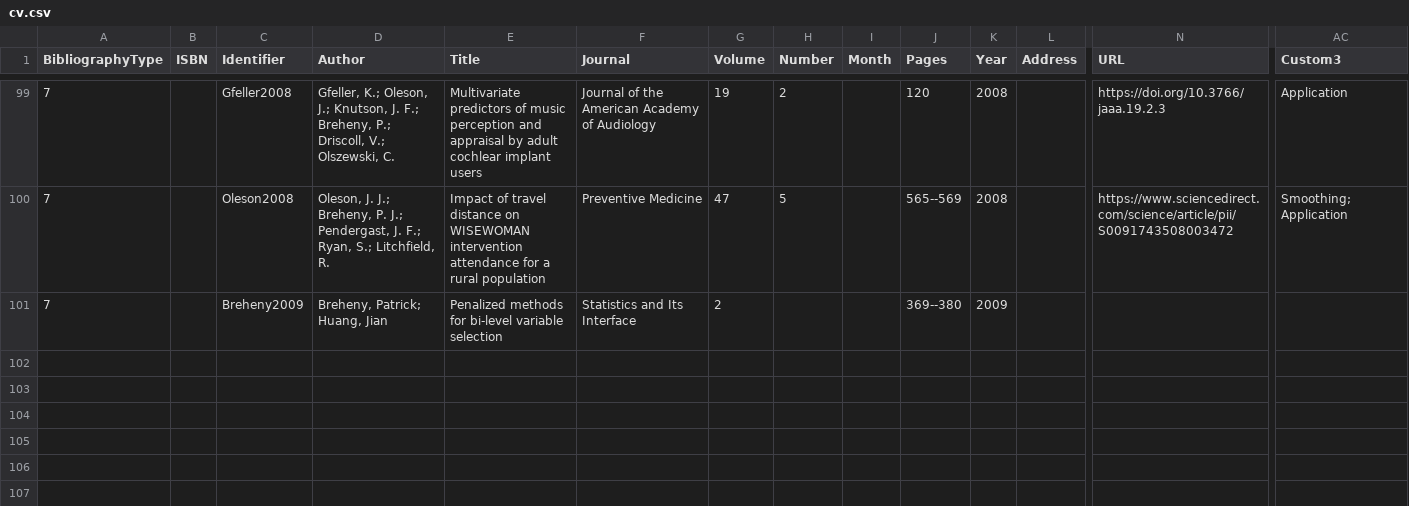
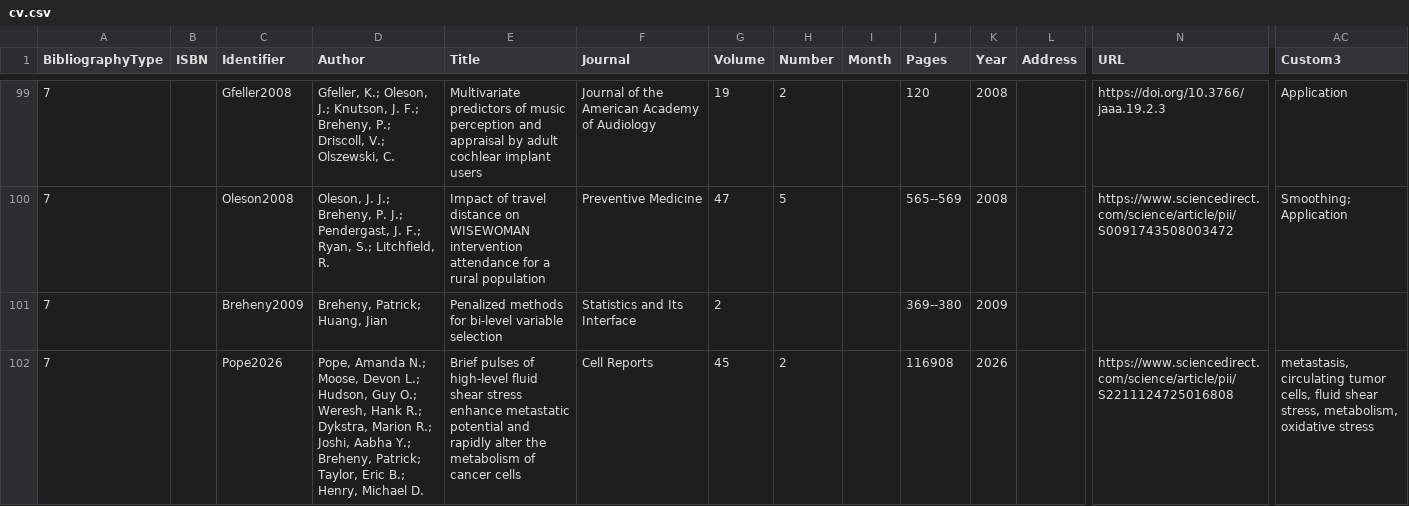
Before and after one commit to pbreheny/web, a CSV file: _publications/cv.csv, drawn as a sheet; only a part is shown, gaps mark what is left out; rows hold the shown columns only; the diff names each change by its address in the sheet, - before the commit and + after, or states it on an @@ line.

Commit message:
Pope2026

```diff
--- a/_publications/cv.csv
+++ b/_publications/cv.csv
+row 102: 7 |  | Pope2026 | Pope, Amanda N.; Moose, Devon L.; Hudson, Guy O.; Weresh, Hank R.; Dykstra, Marion R.; Joshi, Aabha Y.; Breheny, Patrick; Taylor, Eric B.; Henry, Michael D. | Brief pulses of high-level fluid shear stress enhance metastatic potential and rapidly alter the metabolism of cancer cells | Cell Reports | 45 | 2 |  | 116908 | 2026 |  | https://www.sciencedirect.com/science/article/pii/S2211124725016808 | metastasis, circulating tumor cells, fluid shear stress, metabolism, oxidative stress
```
Also changed, not shown: 1 other file.
